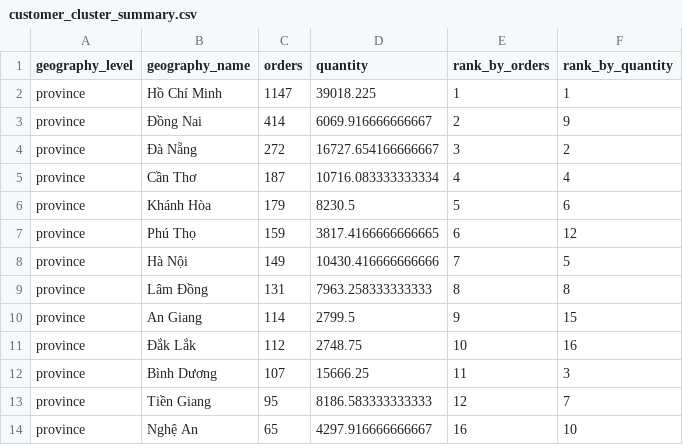
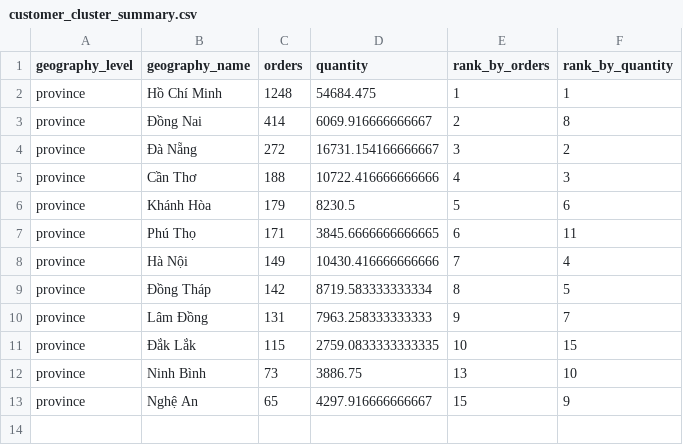
Before and after one commit to tlong-ds/omni-channel-distribution-system, a CSV file: outputs/round2/tables/customer_cluster_summary.csv, drawn as a sheet.

```diff
--- a/outputs/round2/tables/customer_cluster_summary.csv
+++ b/outputs/round2/tables/customer_cluster_summary.csv
@@ -1,14 +1,13 @@
 geography_level,geography_name,orders,quantity,rank_by_orders,rank_by_quantity
-province,Hồ Chí Minh,1147,39018.225,1,1
-province,Đồng Nai,414,6069.916666666667,2,9
-province,Đà Nẵng,272,16727.654166666667,3,2
-province,Cần Thơ,187,10716.083333333334,4,4
+province,Hồ Chí Minh,1248,54684.475,1,1
+province,Đồng Nai,414,6069.916666666667,2,8
+province,Đà Nẵng,272,16731.154166666667,3,2
+province,Cần Thơ,188,10722.416666666666,4,3
 province,Khánh Hòa,179,8230.5,5,6
-province,Phú Thọ,159,3817.4166666666665,6,12
-province,Hà Nội,149,10430.416666666666,7,5
-province,Lâm Đồng,131,7963.258333333333,8,8
-province,An Giang,114,2799.5,9,15
-province,Đắk Lắk,112,2748.75,10,16
-province,Bình Dương,107,15666.25,11,3
-province,Tiền Giang,95,8186.583333333333,12,7
-province,Nghệ An,65,4297.916666666667,16,10
+province,Phú Thọ,171,3845.6666666666665,6,11
+province,Hà Nội,149,10430.416666666666,7,4
+province,Đồng Tháp,142,8719.583333333334,8,5
+province,Lâm Đồng,131,7963.258333333333,9,7
+province,Đắk Lắk,115,2759.0833333333335,10,15
+province,Ninh Bình,73,3886.75,13,10
+province,Nghệ An,65,4297.916666666667,15,9
```
Also changed, not shown: outputs/round2/tables/geography_diagnostics_summary.csv, outputs/round2/tables/geography_source_summary.csv, 21 other files.
